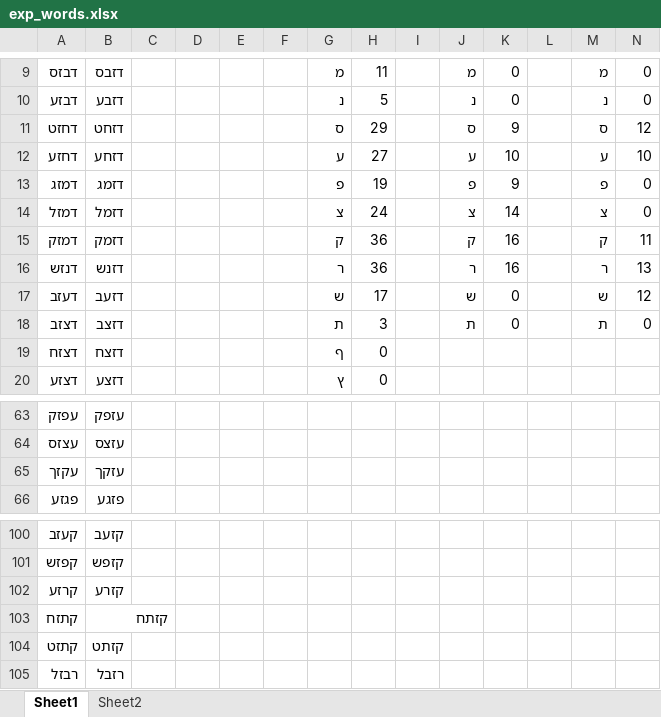
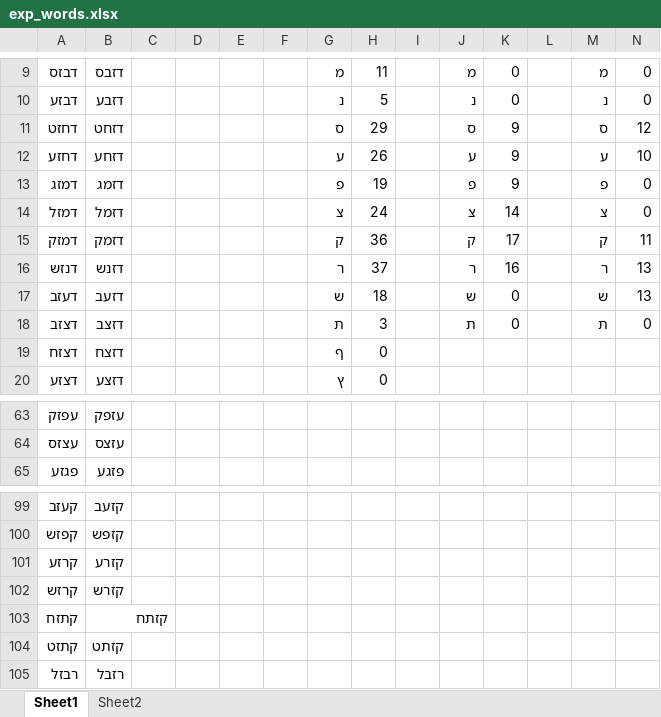
Before and after one commit to ronimaimon/letter_position, an Excel workbook: exp_words.xlsx, sheet Sheet1, drawn as a sheet; only a part is shown, gaps mark what is left out; values as stored, in another font and other column widths than the file's, no borders; removed rows and columns are numbered as before the commit, all else as after; the diff names each change by its address in the sheet, - before the commit and + after, or states it on an @@ line.

```diff
--- a/exp_words.xlsx (sheet Sheet1)
+++ b/exp_words.xlsx (sheet Sheet1)
-H12: 27
+H12: 26
-K12: 10
+K12: 9
-K15: 16
+K15: 17
-H16: 36
+H16: 37
-H17: 17
+H17: 18
-N17: 12
+N17: 13
-row 65: עקזך | עזקך
+row 102: קרזש | קזרש
```
Also changed, not shown: sheet Sheet2.
